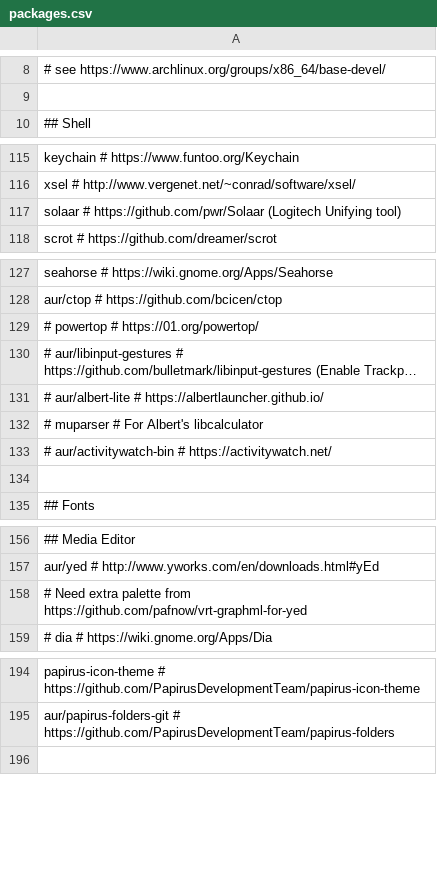
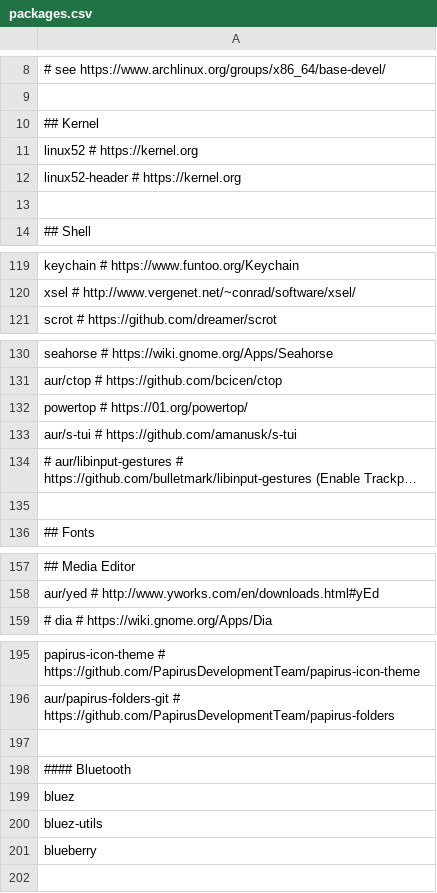
Before and after one commit to 0rax/dotfiles, a CSV file: manjaro/packages.csv, drawn as a sheet; only a part is shown, gaps mark what is left out; long unchanged cells end in …; removed rows and columns are numbered as before the commit, all else as after; the diff covers the shown part only; the diff names each change by its address in the sheet, - before the commit and + after, or states it on an @@ line.

```diff
--- a/manjaro/packages.csv
+++ b/manjaro/packages.csv
+row 10: ## Kernel
+row 11: linux52 # https://kernel.org
+row 12: linux52-header # https://kernel.org
+row 13: (empty)
-row 117: solaar # https://github.com/pwr/Solaar (Logitech Unifying tool)
-A132: # powertop # https://01.org/powertop/
+A132: powertop # https://01.org/powertop/
+row 133: aur/s-tui # https://github.com/amanusk/s-tui
-row 131: # aur/albert-lite # https://albertlauncher.github.io/
-row 132: # muparser # For Albert's libcalculator
-row 133: # aur/activitywatch-bin # https://activitywatch.net/
-row 158: # Need extra palette from https://github.com/pafnow/vrt-graphml-for-yed
+row 197: (empty)
+row 198: #### Bluetooth
+row 199: bluez
+row 200: bluez-utils
+row 201: blueberry
```
Also changed, not shown: 2 added rows, 1 removed row and 1 edited cell elsewhere in this file, 3 other files.
